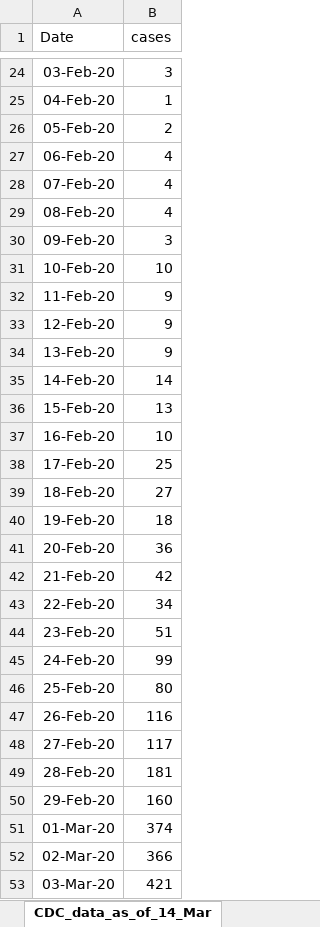
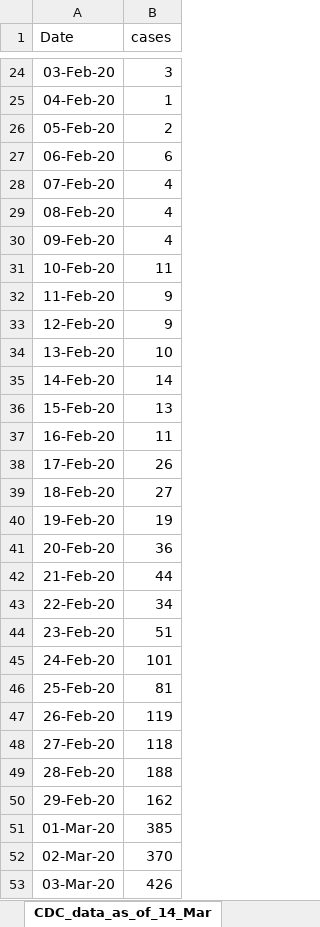
Before and after one commit to ab9sq/Covid-19, an Excel workbook: data/CDC_data.xlsx, sheet CDC_data_as_of_14_Mar, drawn as a sheet; only a part is shown, gaps mark what is left out; values as stored, in another font and other column widths than the file's, no borders; the diff covers the shown part only; the diff names each change by its address in the sheet, - before the commit and + after, or states it on an @@ line.

Commit message:
update with cdc 15 apr data

```diff
--- a/data/CDC_data.xlsx (sheet CDC_data_as_of_14_Mar)
+++ b/data/CDC_data.xlsx (sheet CDC_data_as_of_14_Mar)
-B27 (cases): 4
+B27 (cases): 6
-B30 (cases): 3
+B30 (cases): 4
-B31 (cases): 10
+B31 (cases): 11
-B34 (cases): 9
+B34 (cases): 10
-B37 (cases): 10
+B37 (cases): 11
-B38 (cases): 25
+B38 (cases): 26
-B40 (cases): 18
+B40 (cases): 19
-B42 (cases): 42
+B42 (cases): 44
-B45 (cases): 99
+B45 (cases): 101
-B46 (cases): 80
+B46 (cases): 81
-B47 (cases): 116
+B47 (cases): 119
-B48 (cases): 117
+B48 (cases): 118
-B49 (cases): 181
+B49 (cases): 188
-B50 (cases): 160
+B50 (cases): 162
-B51 (cases): 374
+B51 (cases): 385
-B52 (cases): 366
+B52 (cases): 370
-B53 (cases): 421
+B53 (cases): 426
```
Also changed, not shown: 1 added row, 40 edited cells and cell formats elsewhere in this sheet, 7 other files.
